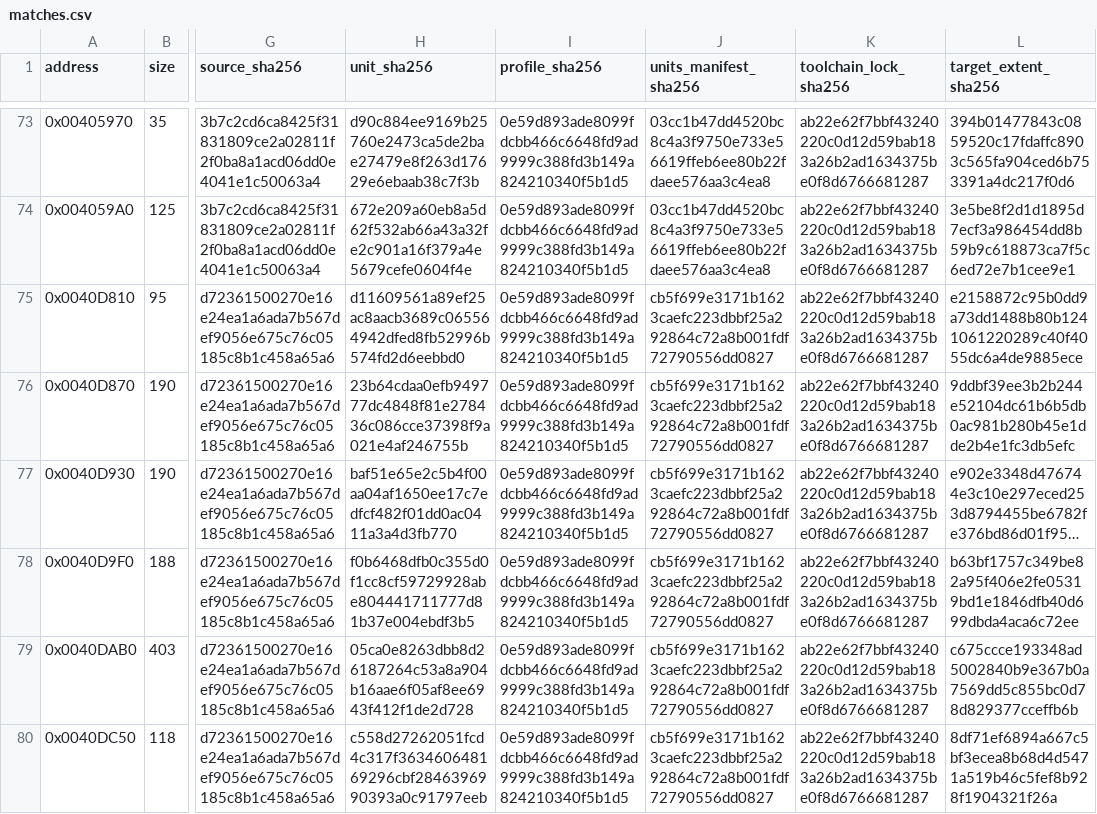
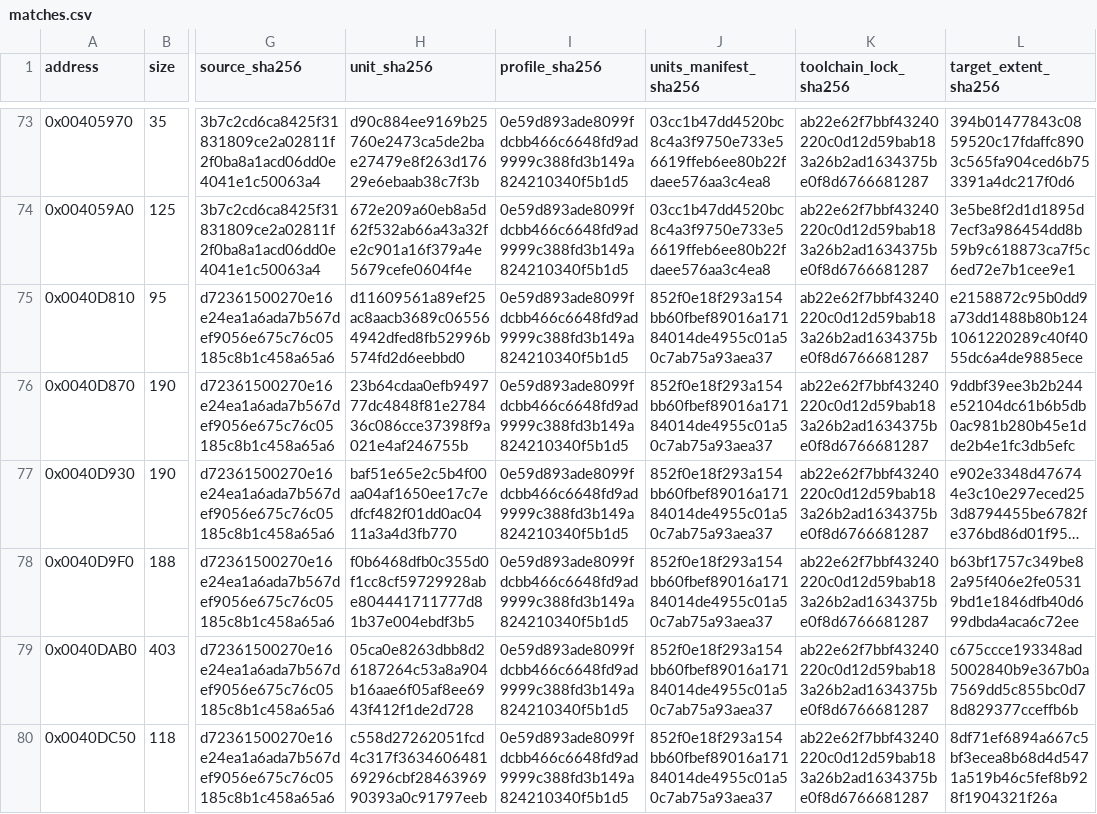
Before and after one commit to N0zoM1z0/Eternal-Fighter-Zero, a CSV file: config/matches.csv, drawn as a sheet; only a part is shown, gaps mark what is left out; long unchanged cells end in …; the diff covers the shown part only; the diff names each change by its address in the sheet, - before the commit and + after, or states it on an @@ line.

```diff
--- a/config/matches.csv
+++ b/config/matches.csv
-J75:J80 (units_manifest_sha256): cb5f699e3171b1623caefc223dbbf25a292864c72a8b001fdf72790556dd0827
+J75:J80 (units_manifest_sha256): 852f0e18f293a154bb60fbef89016a17184014de4955c01a50c7ab75a93aea37
```
Also changed, not shown: 6 added rows and 60 edited cells elsewhere in this file, config/function-boundaries.csv, config/function-origins.csv, 23 other files.
